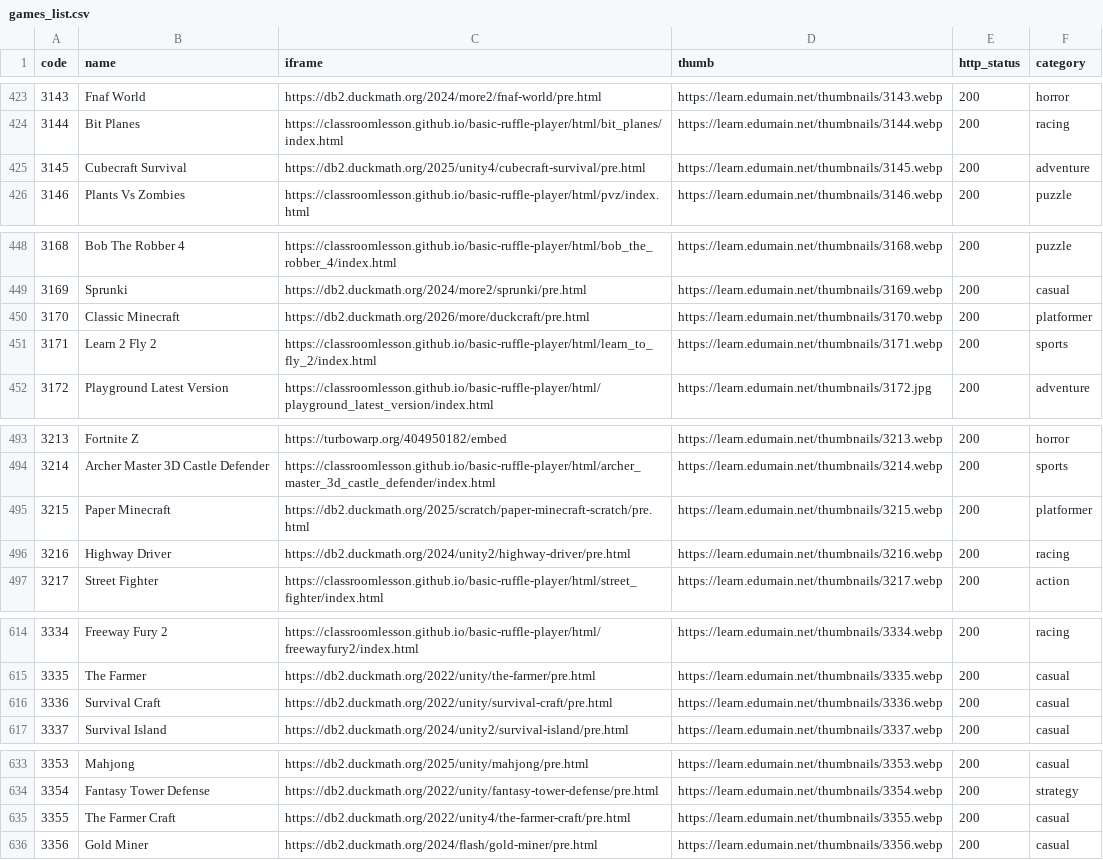
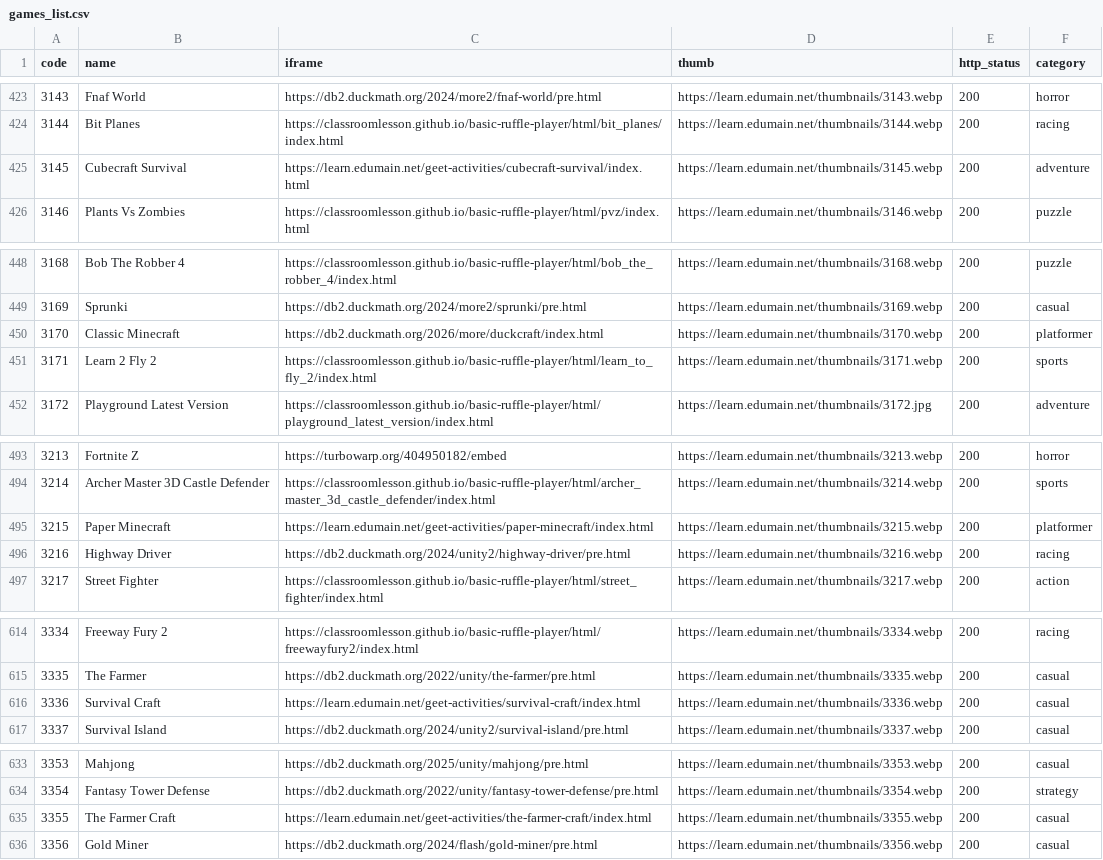
Before and after one commit to sagarmaiti45/edumain-net-hostinger, a CSV file: games_list.csv, drawn as a sheet; only a part is shown, gaps mark what is left out.

Commit message:
Self-host 4 duckmath games on R2, strip ad code; skip Classic Minecraft's ad wall

```diff
--- a/games_list.csv
+++ b/games_list.csv
@@ -424,3 +424,3 @@ code,name,iframe,thumb,http_status,category
 3144,Bit Planes,https://classroomlesson.github.io/basic-ruffle-player/html/bit_planes/index.html,https://learn.edumain.net/thumbnails/3144.webp,200,racing
-3145,Cubecraft Survival,https://db2.duckmath.org/2025/unity4/cubecraft-survival/pre.html,https://learn.edumain.net/thumbnails/3145.webp,200,adventure
+3145,Cubecraft Survival,https://learn.edumain.net/geet-activities/cubecraft-survival/index.html,https://learn.edumain.net/thumbnails/3145.webp,200,adventure
 3146,Plants Vs Zombies,https://classroomlesson.github.io/basic-ruffle-player/html/pvz/index.html,https://learn.edumain.net/thumbnails/3146.webp,200,puzzle
@@ -449,3 +449,3 @@ code,name,iframe,thumb,http_status,category
 3169,Sprunki,https://db2.duckmath.org/2024/more2/sprunki/pre.html,https://learn.edumain.net/thumbnails/3169.webp,200,casual
-3170,Classic Minecraft,https://db2.duckmath.org/2026/more/duckcraft/pre.html,https://learn.edumain.net/thumbnails/3170.webp,200,platformer
+3170,Classic Minecraft,https://db2.duckmath.org/2026/more/duckcraft/index.html,https://learn.edumain.net/thumbnails/3170.webp,200,platformer
 3171,Learn 2 Fly 2,https://classroomlesson.github.io/basic-ruffle-player/html/learn_to_fly_2/index.html,https://learn.edumain.net/thumbnails/3171.webp,200,sports
@@ -494,3 +494,3 @@ code,name,iframe,thumb,http_status,category
 3214,Archer Master 3D Castle Defender,https://classroomlesson.github.io/basic-ruffle-player/html/archer_master_3d_castle_defender/index.html,https://learn.edumain.net/thumbnails/3214.webp,200,sports
-3215,Paper Minecraft,https://db2.duckmath.org/2025/scratch/paper-minecraft-scratch/pre.html,https://learn.edumain.net/thumbnails/3215.webp,200,platformer
+3215,Paper Minecraft,https://learn.edumain.net/geet-activities/paper-minecraft/index.html,https://learn.edumain.net/thumbnails/3215.webp,200,platformer
 3216,Highway Driver,https://db2.duckmath.org/2024/unity2/highway-driver/pre.html,https://learn.edumain.net/thumbnails/3216.webp,200,racing
@@ -615,3 +615,3 @@ code,name,iframe,thumb,http_status,category
 3335,The Farmer,https://db2.duckmath.org/2022/unity/the-farmer/pre.html,https://learn.edumain.net/thumbnails/3335.webp,200,casual
-3336,Survival Craft,https://db2.duckmath.org/2022/unity/survival-craft/pre.html,https://learn.edumain.net/thumbnails/3336.webp,200,casual
+3336,Survival Craft,https://learn.edumain.net/geet-activities/survival-craft/index.html,https://learn.edumain.net/thumbnails/3336.webp,200,casual
 3337,Survival Island,https://db2.duckmath.org/2024/unity2/survival-island/pre.html,https://learn.edumain.net/thumbnails/3337.webp,200,casual
@@ -634,3 +634,3 @@ code,name,iframe,thumb,http_status,category
 3354,Fantasy Tower Defense,https://db2.duckmath.org/2022/unity/fantasy-tower-defense/pre.html,https://learn.edumain.net/thumbnails/3354.webp,200,strategy
-3355,The Farmer Craft,https://db2.duckmath.org/2022/unity4/the-farmer-craft/pre.html,https://learn.edumain.net/thumbnails/3355.webp,200,casual
+3355,The Farmer Craft,https://learn.edumain.net/geet-activities/the-farmer-craft/index.html,https://learn.edumain.net/thumbnails/3355.webp,200,casual
 3356,Gold Miner,https://db2.duckmath.org/2024/flash/gold-miner/pre.html,https://learn.edumain.net/thumbnails/3356.webp,200,casual
```
